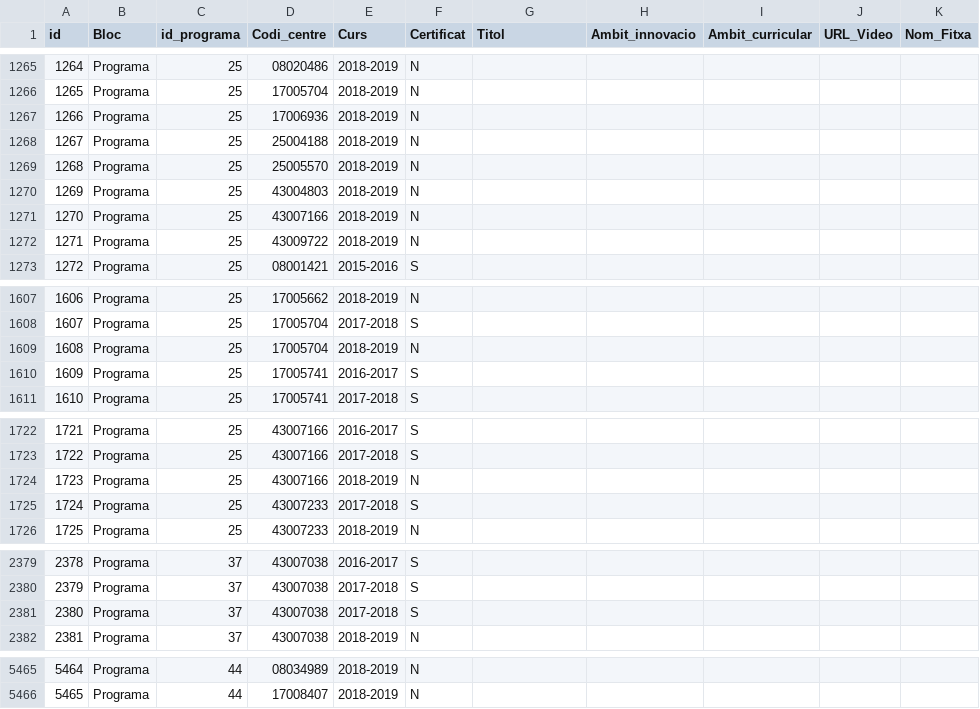
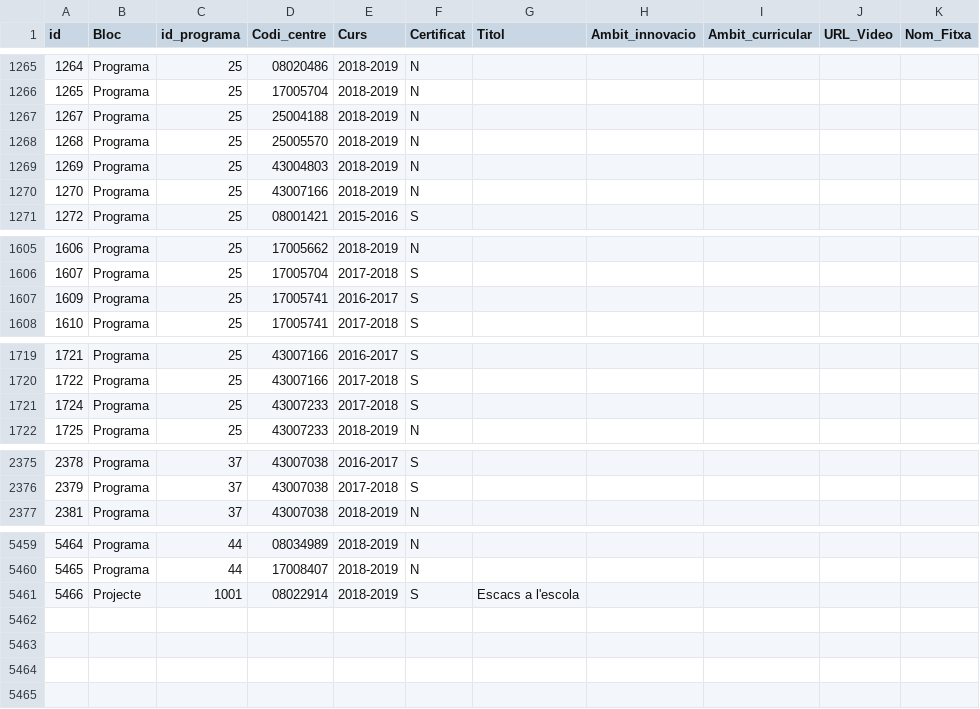
Before and after one commit to projectestac/mapa-innovacio-edu, a CSV file: utils/instancies.csv, drawn as a sheet; only a part is shown, gaps mark what is left out; removed rows and columns are numbered as before the commit, all else as after; the diff covers the shown part only; the diff names each change by its address in the sheet, - before the commit and + after, or states it on an @@ line.

```diff
--- a/utils/instancies.csv
+++ b/utils/instancies.csv
-row 1267: 1266 | Programa | 25 | 17006936 | 2018-2019 | N
-row 1272: 1271 | Programa | 25 | 43009722 | 2018-2019 | N
-row 1609: 1608 | Programa | 25 | 17005704 | 2018-2019 | N
-row 1724: 1723 | Programa | 25 | 43007166 | 2018-2019 | N
-row 2381: 2380 | Programa | 37 | 43007038 | 2017-2018 | S
+row 5461: 5466 | Projecte | 1001 | 08022914 | 2018-2019 | S | Escacs a l'escola
```
Also changed, not shown: 1 removed row elsewhere in this file, 9 other files.
